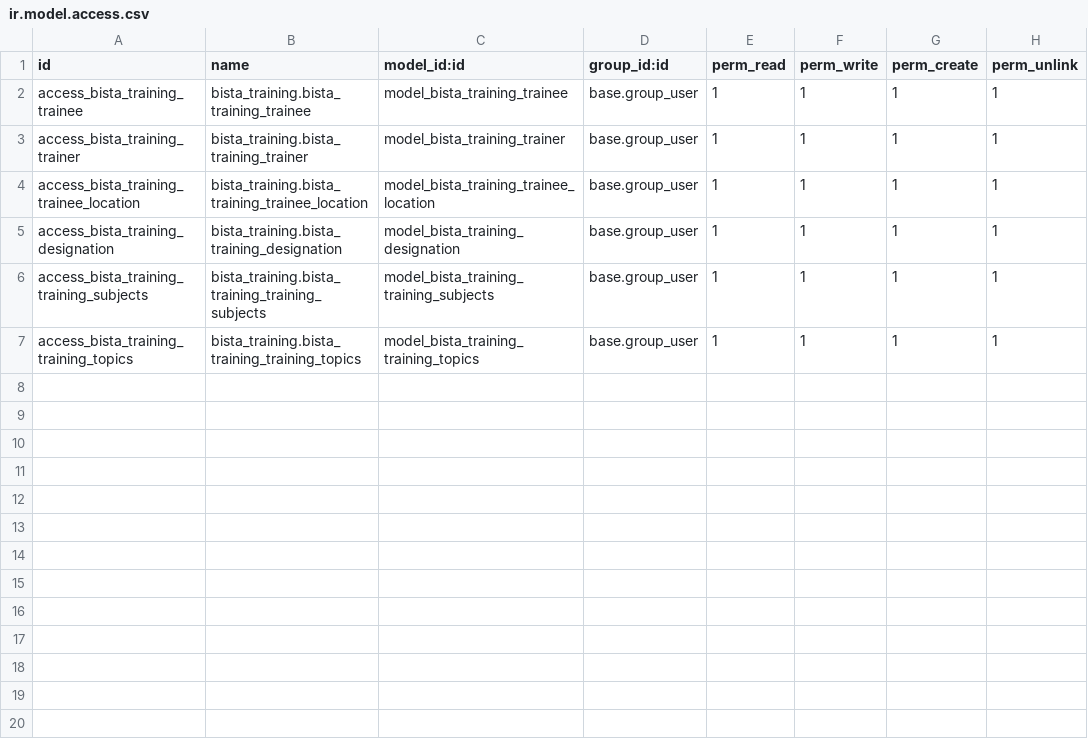
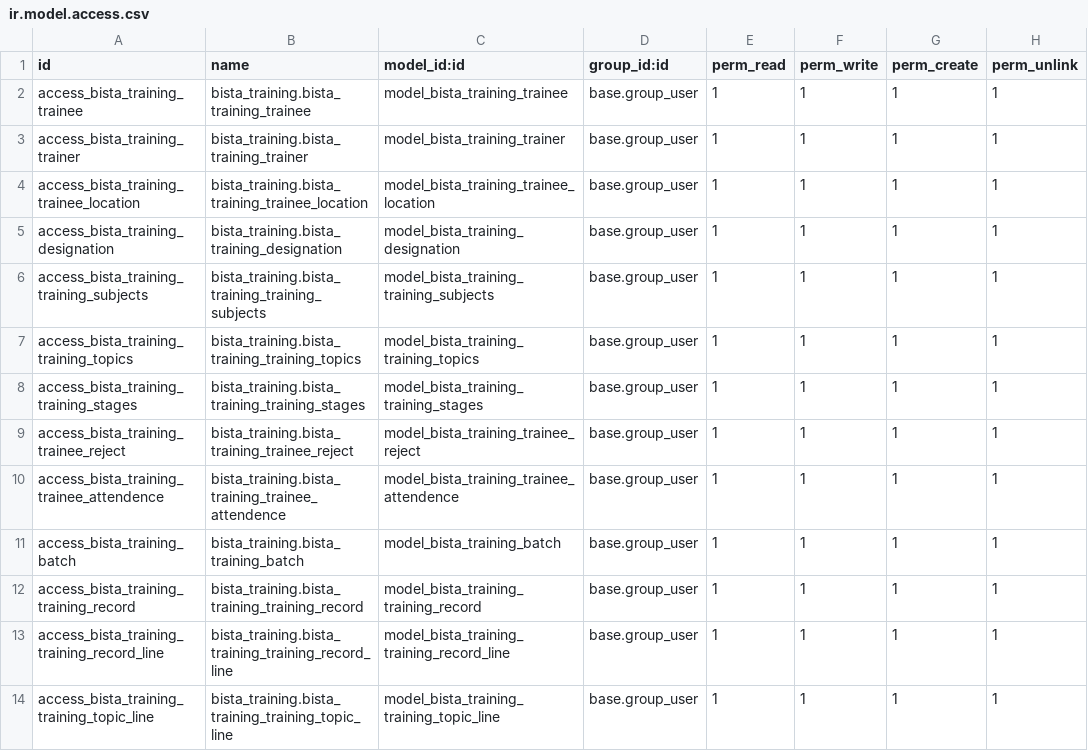
Before and after one commit to shahnoorbaga/bista_training, a CSV file: security/ir.model.access.csv, drawn as a sheet.

Commit message:
bista_training updated code

```diff
--- a/security/ir.model.access.csv
+++ b/security/ir.model.access.csv
@@ -7 +7,8 @@ access_bista_training_training_subjects,bista_training.bista_training_training_s
 access_bista_training_training_topics,bista_training.bista_training_training_topics,model_bista_training_training_topics,base.group_user,1,1,1,1
+access_bista_training_training_stages,bista_training.bista_training_training_stages,model_bista_training_training_stages,base.group_user,1,1,1,1
+access_bista_training_trainee_reject,bista_training.bista_training_trainee_reject,model_bista_training_trainee_reject,base.group_user,1,1,1,1
+access_bista_training_trainee_attendence,bista_training.bista_training_trainee_attendence,model_bista_training_trainee_attendence,base.group_user,1,1,1,1
+access_bista_training_batch,bista_training.bista_training_batch,model_bista_training_batch,base.group_user,1,1,1,1
+access_bista_training_training_record,bista_training.bista_training_training_record,model_bista_training_training_record,base.group_user,1,1,1,1
+access_bista_training_training_record_line,bista_training.bista_training_training_record_line,model_bista_training_training_record_line,base.group_user,1,1,1,1
+access_bista_training_training_topic_line,bista_training.bista_training_training_topic_line,model_bista_training_training_topic_line,base.group_user,1,1,1,1
```
Also changed, not shown: 34 other files.
